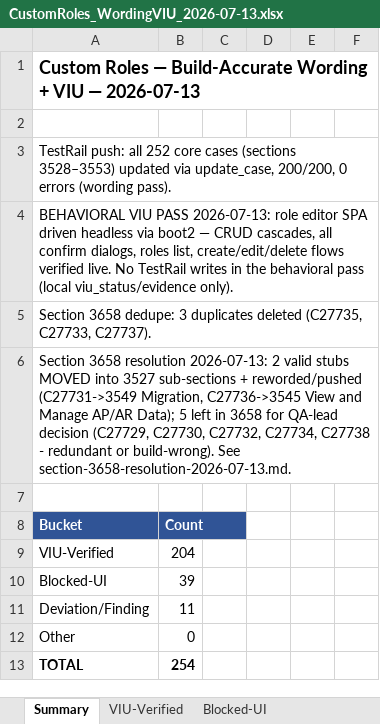
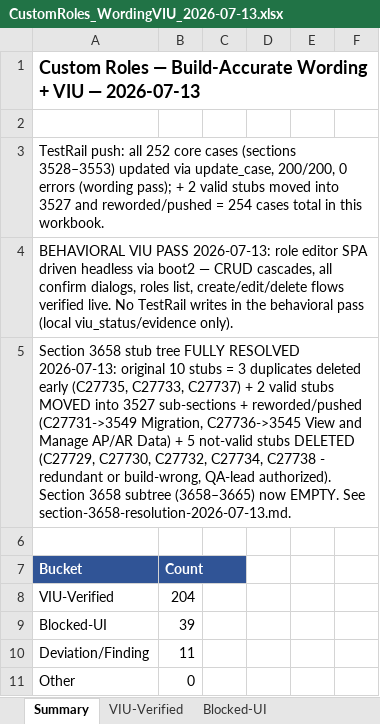
Before and after one commit to bilalmuzamil-sketch/Manual-test-Cases, an Excel workbook: build/custom-roles-run/CustomRoles_WordingVIU_2026-07-13.xlsx, sheet Summary, drawn as a sheet; only a part is shown; the shorter side is filled out with more unchanged rows; values as stored, in another font and other column widths than the file's, no borders; the diff names each change by its address in the sheet, - before the commit and + after, or states it on an @@ line.

```diff
--- a/build/custom-roles-run/CustomRoles_WordingVIU_2026-07-13.xlsx (sheet Summary)
+++ b/build/custom-roles-run/CustomRoles_WordingVIU_2026-07-13.xlsx (sheet Summary)
-A3: …errors (wording pass).
+A3: …errors (wording pass); + 2 valid stubs moved into 3527 and reworded/pushed = 254 cases total in this workbook.
-A5: Section 3658 dedupe: 3 duplicates deleted (C27735, C27733, C27737).
+A5: Section 3658 stub tree FULLY RESOLVED 2026-07-13: original 10 stubs = 3 duplicates deleted early (C27735, C27733, C27737) + 2 valid stubs MOVED into 3527 sub-sections + reworded/pushed (C27731->3549 Migration, C27736->3545 View and Manage AP/AR Data) + 5 not-valid stubs DELETED (C27729, C27730, C27732, C27734, C27738 - redundant or build-wrong, QA-lead authorized). Section 3658 subtree (3658–3665) now EMPTY. See section-3658-resolution-2026-07-13.md.
-row 6: Section 3658 resolution 2026-07-13: 2 valid stubs MOVED into 3527 sub-sections + reworded/pushed (C27731->3549 Migration, C27736->3545 View and Manage AP/AR Data); 5 left in 3658 for QA-lead decision (C27729, C27730, C27732, C27734, C27738 - redundant or build-wrong). See section-3658-resolution-2026-07-13.md.
```
Also changed, not shown: 6 other files.
